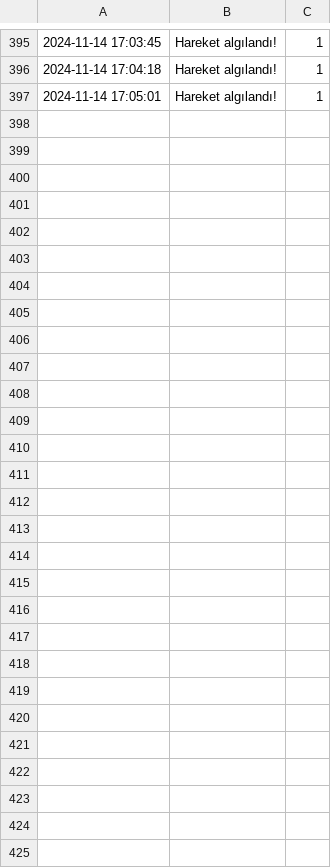
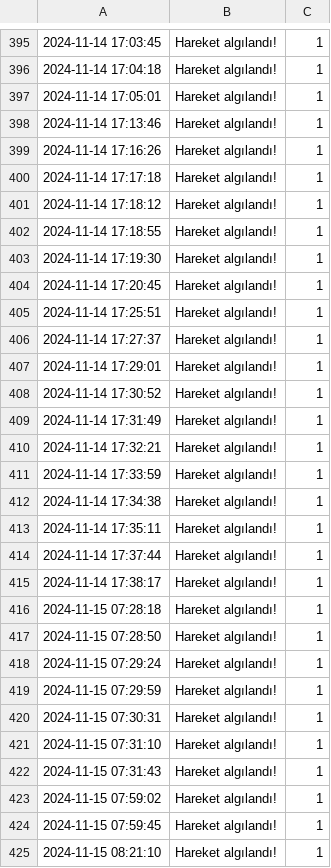
Before and after one commit to aliacn/MqttBroker, a CSV file: pir_log.csv, drawn as a sheet; only a part is shown, gaps mark what is left out.

Commit message:
hareket sonlanma eklendi

```diff
--- a/pir_log.csv
+++ b/pir_log.csv
@@ -397 +397,29 @@
 2024-11-14 17:05:01,Hareket algılandı!,1
+2024-11-14 17:13:46,Hareket algılandı!,1
+2024-11-14 17:16:26,Hareket algılandı!,1
+2024-11-14 17:17:18,Hareket algılandı!,1
+2024-11-14 17:18:12,Hareket algılandı!,1
+2024-11-14 17:18:55,Hareket algılandı!,1
+2024-11-14 17:19:30,Hareket algılandı!,1
+2024-11-14 17:20:45,Hareket algılandı!,1
+2024-11-14 17:25:51,Hareket algılandı!,1
+2024-11-14 17:27:37,Hareket algılandı!,1
+2024-11-14 17:29:01,Hareket algılandı!,1
+2024-11-14 17:30:52,Hareket algılandı!,1
+2024-11-14 17:31:49,Hareket algılandı!,1
+2024-11-14 17:32:21,Hareket algılandı!,1
+2024-11-14 17:33:59,Hareket algılandı!,1
+2024-11-14 17:34:38,Hareket algılandı!,1
+2024-11-14 17:35:11,Hareket algılandı!,1
+2024-11-14 17:37:44,Hareket algılandı!,1
+2024-11-14 17:38:17,Hareket algılandı!,1
+2024-11-15 07:28:18,Hareket algılandı!,1
+2024-11-15 07:28:50,Hareket algılandı!,1
+2024-11-15 07:29:24,Hareket algılandı!,1
+2024-11-15 07:29:59,Hareket algılandı!,1
+2024-11-15 07:30:31,Hareket algılandı!,1
+2024-11-15 07:31:10,Hareket algılandı!,1
+2024-11-15 07:31:43,Hareket algılandı!,1
+2024-11-15 07:59:02,Hareket algılandı!,1
+2024-11-15 07:59:45,Hareket algılandı!,1
+2024-11-15 08:21:10,Hareket algılandı!,1
```
